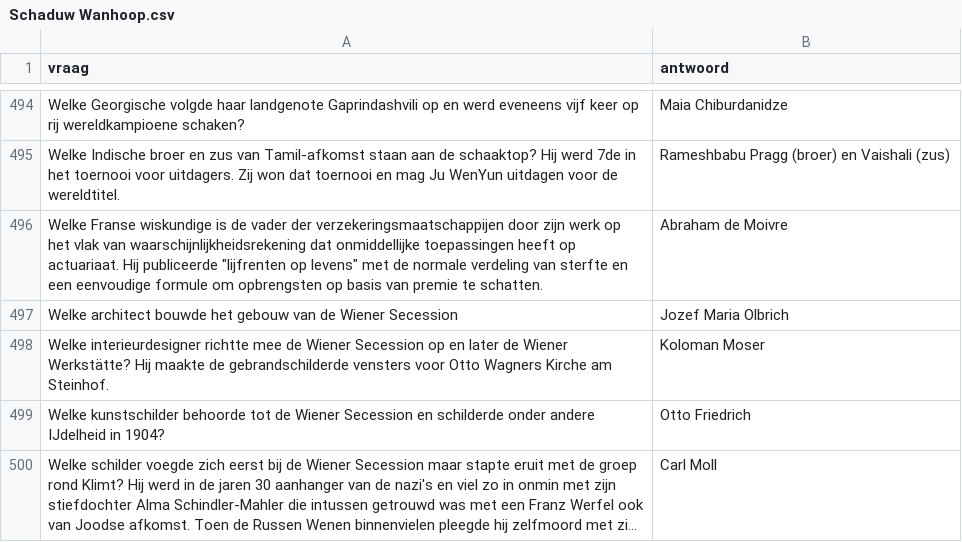
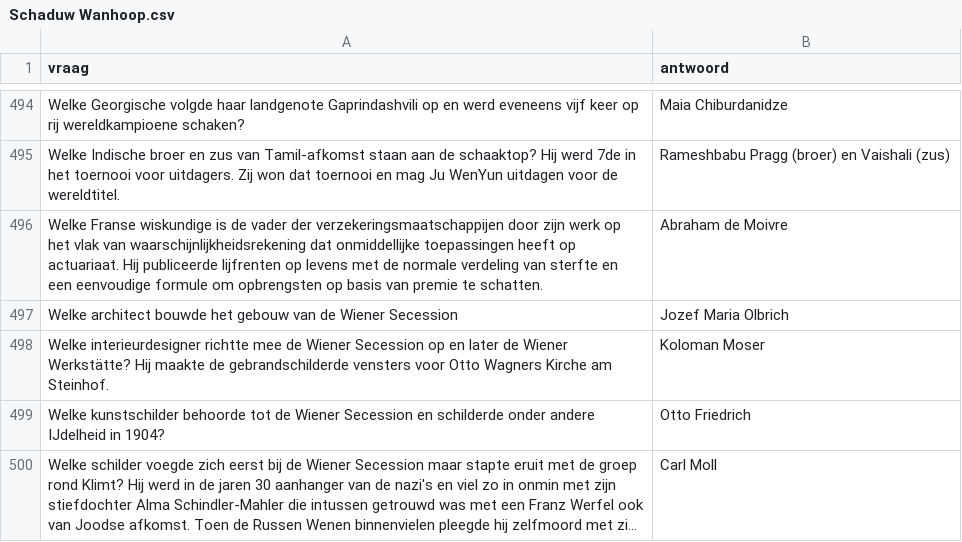
Before and after one commit to DieterVerhofstadt/quizapp, a CSV file: csv/Schaduw Wanhoop.csv, drawn as a sheet; only a part is shown, gaps mark what is left out; long unchanged cells end in …; the diff covers the shown part only.

```diff
--- a/csv/Schaduw Wanhoop.csv
+++ b/csv/Schaduw Wanhoop.csv
@@ -495,3 +495,3 @@ Welke Georgische volgde haar landgenote Gaprindashvili op en werd eveneens vijf
 Welke Indische broer en zus van Tamil-afkomst staan aan de schaaktop? Hij werd 7de in het toernooi voor uitdagers. Zij won dat toernooi en mag Ju WenYun uitdagen voor de wereldtitel., Rameshbabu Pragg (broer) en Vaishali (zus)
-Welke Franse wiskundige is de vader der verzekeringsmaatschappijen door zijn werk op het vlak van waarschijnlijkheidsrekening dat onmiddellijke toepassingen heeft op actuariaat. Hij publiceerde "lijfrenten op levens" met de normale verdeling van sterfte en een eenvoudige formule om opbrengsten op basis van premie te schatten., Abraham de Moivre
+Welke Franse wiskundige is de vader der verzekeringsmaatschappijen door zijn werk op het vlak van waarschijnlijkheidsrekening dat onmiddellijke toepassingen heeft op actuariaat. Hij publiceerde lijfrenten op levens met de normale verdeling van sterfte en een eenvoudige formule om opbrengsten op basis van premie te schatten., Abraham de Moivre
 Welke architect bouwde het gebouw van de Wiener Secession, Jozef Maria Olbrich
```
Also changed, not shown: 7 edited cells elsewhere in this file.
